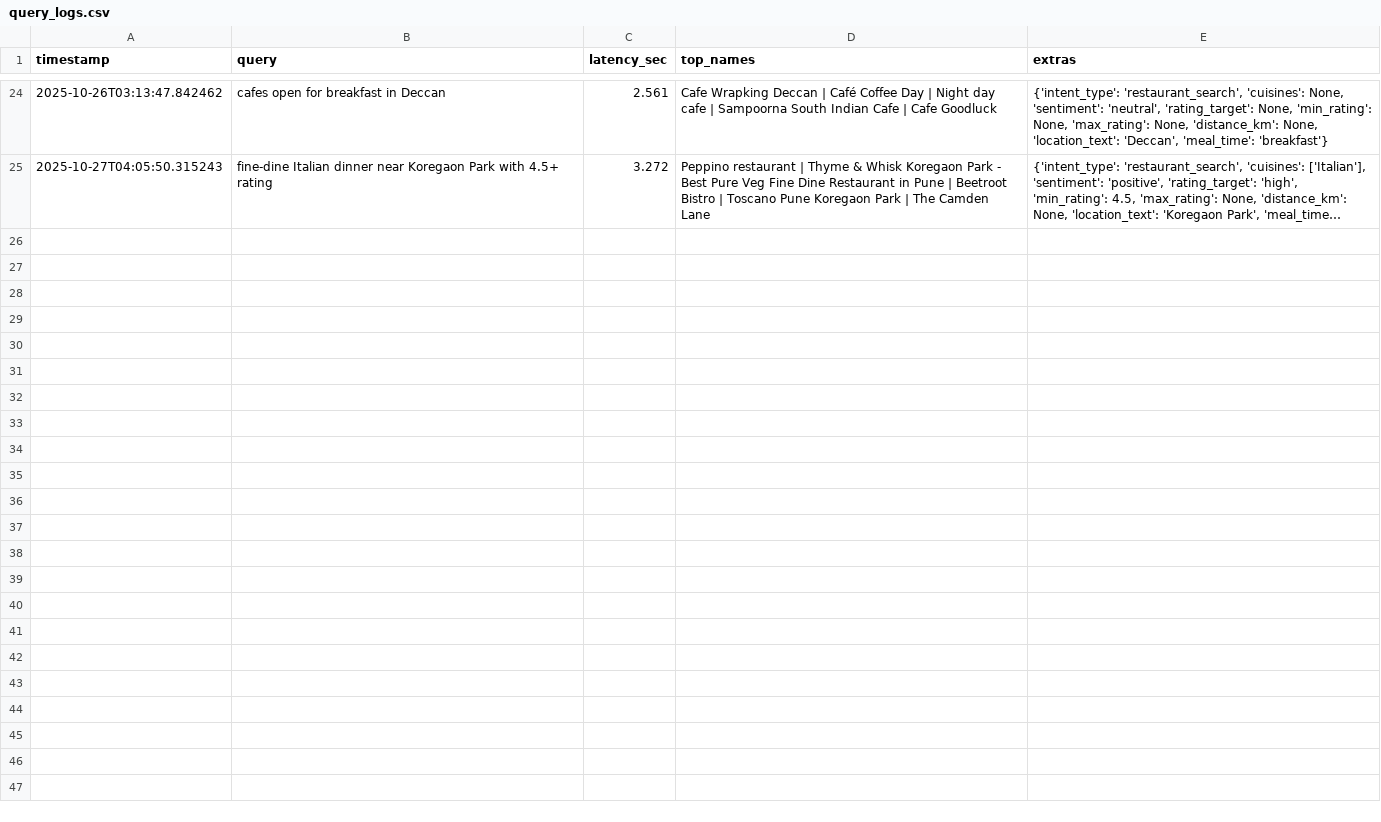
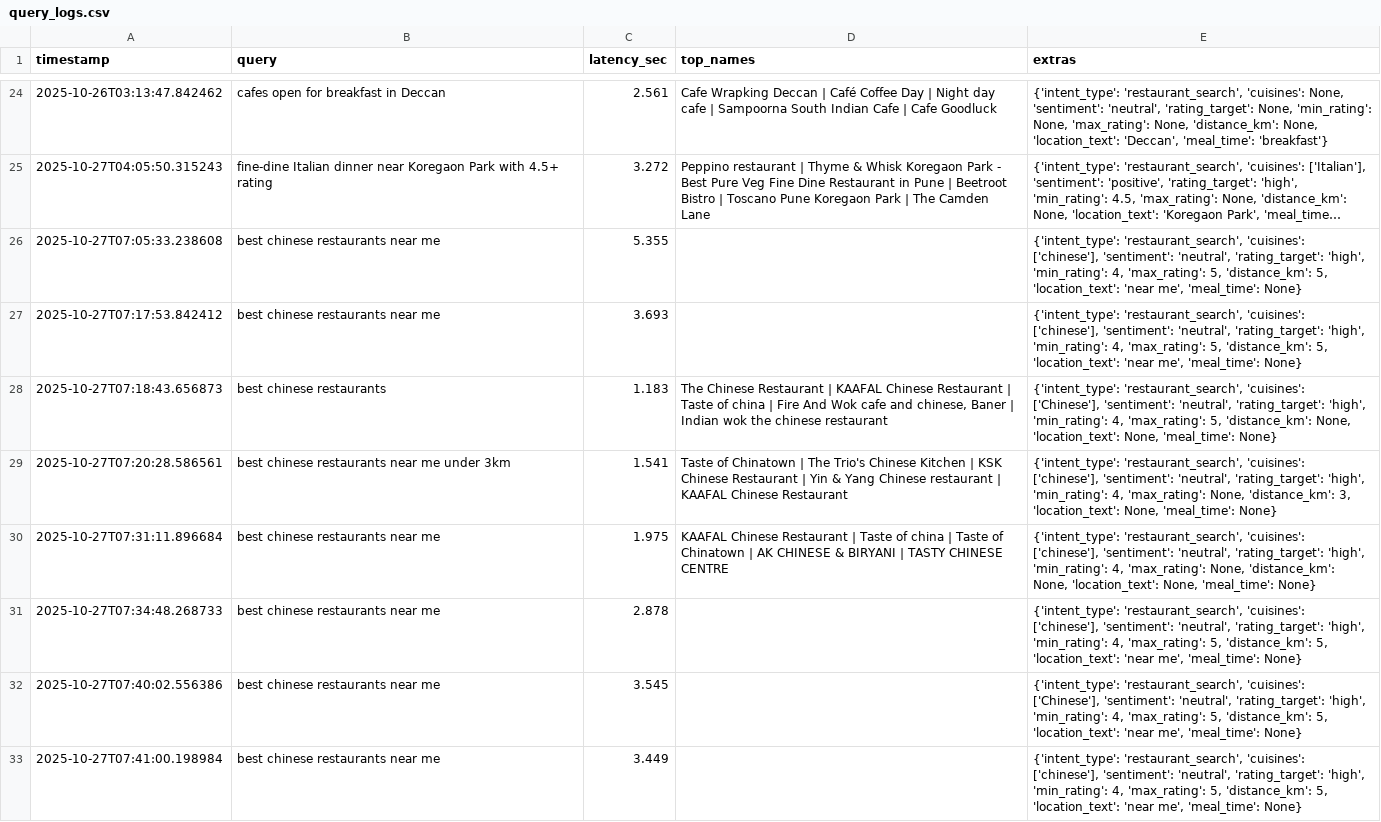
Before and after one commit to dineshque/pune-restaurant-chatbot, a CSV file: data/processed/query_logs.csv, drawn as a sheet; only a part is shown, gaps mark what is left out; long unchanged cells end in …; the diff covers the shown part only; the diff names each change by its address in the sheet, - before the commit and + after, or states it on an @@ line.

```diff
--- a/data/processed/query_logs.csv
+++ b/data/processed/query_logs.csv
+row 26: 2025-10-27T07:05:33.238608 | best chinese restaurants near me | 5.355 |  | {'intent_type': 'restaurant_search', 'cuisines': ['chinese'], 'sentiment': 'neutral', 'rating_target': 'high', 'min_rating': 4, 'max_rating': 5, 'distance_km': 5, 'location_text': 'near me', 'meal_time': None}
+row 27: 2025-10-27T07:17:53.842412 | best chinese restaurants near me | 3.693 |  | {'intent_type': 'restaurant_search', 'cuisines': ['chinese'], 'sentiment': 'neutral', 'rating_target': 'high', 'min_rating': 4, 'max_rating': 5, 'distance_km': 5, 'location_text': 'near me', 'meal_time': None}
+row 28: 2025-10-27T07:18:43.656873 | best chinese restaurants | 1.183 | The Chinese Restaurant | KAAFAL Chinese Restaurant | Taste of china | Fire And Wok cafe and chinese, Baner | Indian wok the chinese restaurant | {'intent_type': 'restaurant_search', 'cuisines': ['Chinese'], 'sentiment': 'neutral', 'rating_target': 'high', 'min_rating': 4, 'max_rating': 5, 'distance_km': None, 'location_text': None, 'meal_time': None}
+row 29: 2025-10-27T07:20:28.586561 | best chinese restaurants near me under 3km | 1.541 | Taste of Chinatown | The Trio's Chinese Kitchen | KSK Chinese Restaurant | Yin & Yang Chinese restaurant | KAAFAL Chinese Restaurant | {'intent_type': 'restaurant_search', 'cuisines': ['chinese'], 'sentiment': 'neutral', 'rating_target': 'high', 'min_rating': 4, 'max_rating': None, 'distance_km': 3, 'location_text': None, 'meal_time': None}
+row 30: 2025-10-27T07:31:11.896684 | best chinese restaurants near me | 1.975 | KAAFAL Chinese Restaurant | Taste of china | Taste of Chinatown | AK CHINESE & BIRYANI | TASTY CHINESE CENTRE | {'intent_type': 'restaurant_search', 'cuisines': ['chinese'], 'sentiment': 'neutral', 'rating_target': 'high', 'min_rating': 4, 'max_rating': None, 'distance_km': None, 'location_text': None, 'meal_time': None}
+row 31: 2025-10-27T07:34:48.268733 | best chinese restaurants near me | 2.878 |  | {'intent_type': 'restaurant_search', 'cuisines': ['chinese'], 'sentiment': 'neutral', 'rating_target': 'high', 'min_rating': 4, 'max_rating': 5, 'distance_km': 5, 'location_text': 'near me', 'meal_time': None}
+row 32: 2025-10-27T07:40:02.556386 | best chinese restaurants near me | 3.545 |  | {'intent_type': 'restaurant_search', 'cuisines': ['Chinese'], 'sentiment': 'neutral', 'rating_target': 'high', 'min_rating': 4, 'max_rating': 5, 'distance_km': 5, 'location_text': 'near me', 'meal_time': None}
+row 33: 2025-10-27T07:41:00.198984 | best chinese restaurants near me | 3.449 |  | {'intent_type': 'restaurant_search', 'cuisines': ['chinese'], 'sentiment': 'neutral', 'rating_target': 'high', 'min_rating': 4, 'max_rating': 5, 'distance_km': 5, 'location_text': 'near me', 'meal_time': None}
```
Also changed, not shown: 7 added rows elsewhere in this file, 15 other files.
